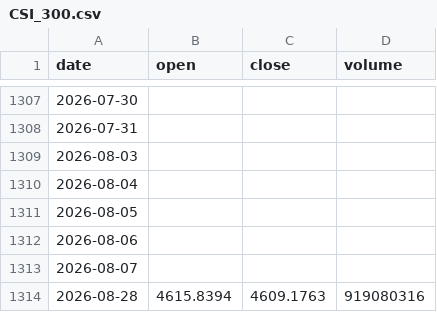
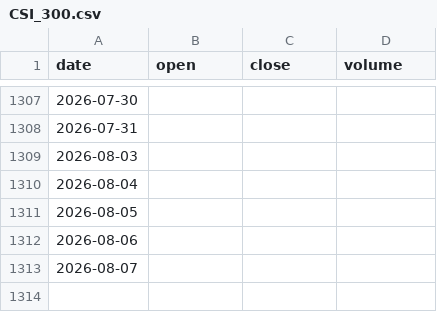
Before and after one commit to tzjtan/historical-stock-data, a CSV file: data/CSI_300.csv, drawn as a sheet; only a part is shown, gaps mark what is left out.

Commit message:
Update data — 2026-08-31 (13 files)

```diff
--- a/data/CSI_300.csv
+++ b/data/CSI_300.csv
@@ -1313,2 +1313 @@ date,open,close,volume
 2026-08-07,,,
-2026-08-28,4615.8394,4609.1763,919080316
```
Also changed, not shown: data/DAX.csv, data/DXY.csv, 9 other files.
